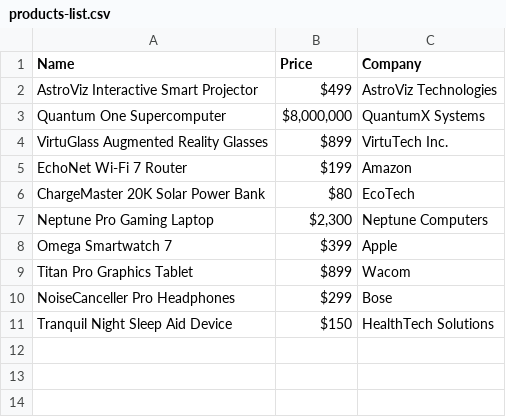
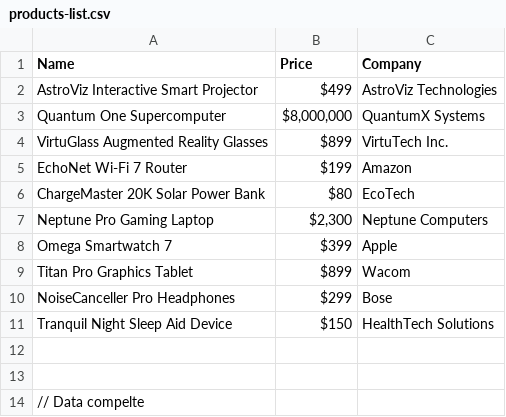
Before and after one commit to LexicaLLM/Lexica, a CSV file: Lexica-web/cypress/data/products-list.csv, drawn as a sheet; the diff names each change by its address in the sheet, - before the commit and + after, or states it on an @@ line.

```diff
--- a/Lexica-web/cypress/data/products-list.csv
+++ b/Lexica-web/cypress/data/products-list.csv
+row 12: (empty)
+row 13: (empty)
+row 14: // Data compelte
```
Also changed, not shown: Lexica-web/cypress/data/startup-list.csv.
